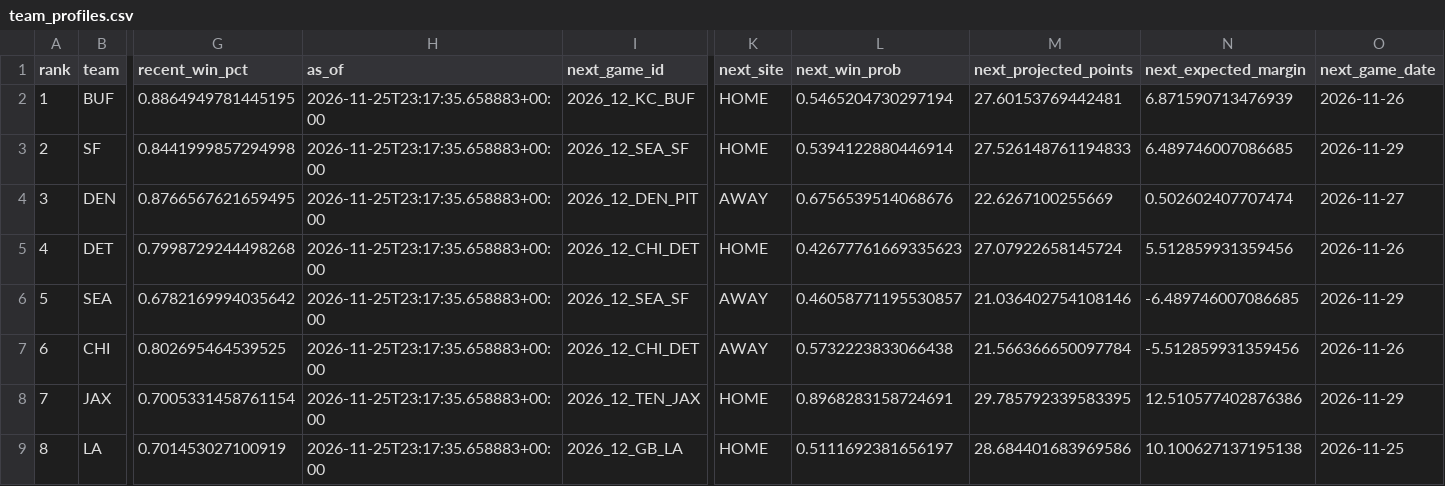
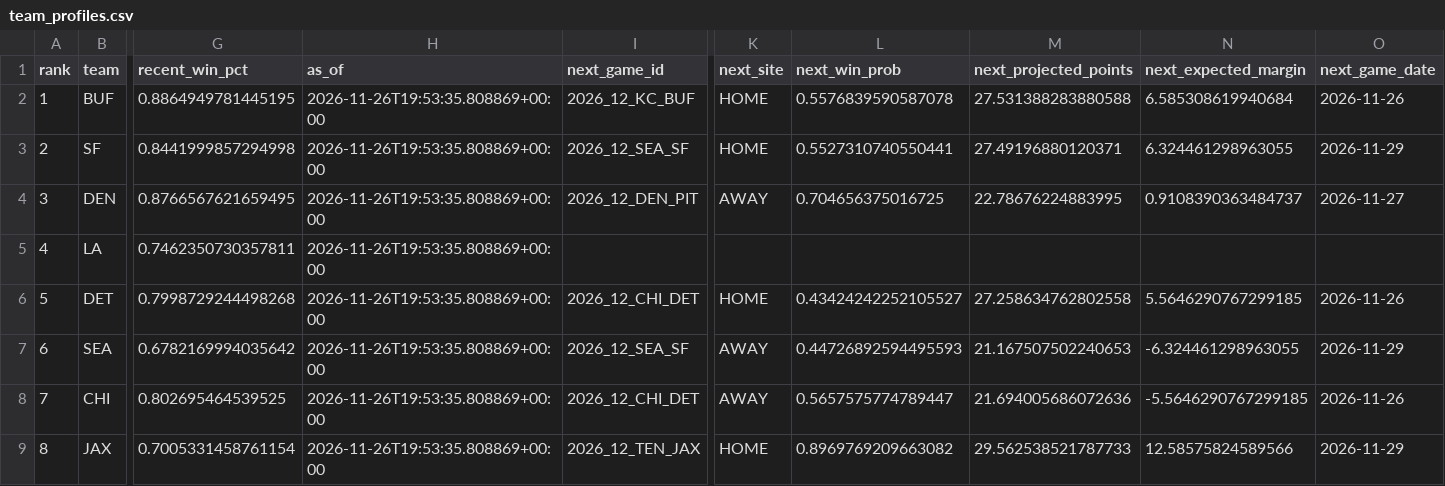
Before and after one commit to levine26/nfl-forecast-model, a CSV file: outputs/team_profiles.csv, drawn as a sheet; only a part is shown, gaps mark what is left out; removed rows and columns are numbered as before the commit, all else as after; rows hold the shown columns only; the diff covers the shown part only; the diff names each change by its address in the sheet, - before the commit and + after, or states it on an @@ line.

```diff
--- a/outputs/team_profiles.csv
+++ b/outputs/team_profiles.csv
-H2:H4 (as_of): 2026-11-25T23:17:35.658883+00:00
+H2:H4 (as_of): 2026-11-26T19:53:35.808869+00:00
-L2 (next_win_prob): 0.5465204730297194
+L2 (next_win_prob): 0.5576839590587078
-M2 (next_projected_points): 27.60153769442481
+M2 (next_projected_points): 27.531388283880588
-N2 (next_expected_margin): 6.871590713476939
+N2 (next_expected_margin): 6.585308619940684
-L3 (next_win_prob): 0.5394122880446914
+L3 (next_win_prob): 0.5527310740550441
-M3 (next_projected_points): 27.526148761194833
+M3 (next_projected_points): 27.49196880120371
-N3 (next_expected_margin): 6.489746007086685
+N3 (next_expected_margin): 6.324461298963055
-L4 (next_win_prob): 0.6756539514068676
+L4 (next_win_prob): 0.704656375016725
-M4 (next_projected_points): 22.6267100255669
+M4 (next_projected_points): 22.78676224883995
-N4 (next_expected_margin): 0.502602407707474
+N4 (next_expected_margin): 0.9108390363484737
+row 5: 4 | LA | 0.7462350730357811 | 2026-11-26T19:53:35.808869+00:00
-A6 (rank): 4
+A6 (rank): 5
-H6:H9 (as_of): 2026-11-25T23:17:35.658883+00:00
+H6:H9 (as_of): 2026-11-26T19:53:35.808869+00:00
-L6 (next_win_prob): 0.42677761669335623
+L6 (next_win_prob): 0.43424242252105527
-M6 (next_projected_points): 27.07922658145724
+M6 (next_projected_points): 27.258634762802558
-N6 (next_expected_margin): 5.512859931359456
+N6 (next_expected_margin): 5.5646290767299185
-A7 (rank): 5
+A7 (rank): 6
-L7 (next_win_prob): 0.46058771195530857
+L7 (next_win_prob): 0.44726892594495593
-M7 (next_projected_points): 21.036402754108146
+M7 (next_projected_points): 21.167507502240653
-N7 (next_expected_margin): -6.489746007086685
+N7 (next_expected_margin): -6.324461298963055
-A8 (rank): 6
+A8 (rank): 7
-L8 (next_win_prob): 0.5732223833066438
+L8 (next_win_prob): 0.5657575774789447
-M8 (next_projected_points): 21.566366650097784
+M8 (next_projected_points): 21.694005686072636
-N8 (next_expected_margin): -5.512859931359456
+N8 (next_expected_margin): -5.5646290767299185
-A9 (rank): 7
+A9 (rank): 8
-L9 (next_win_prob): 0.8968283158724691
+L9 (next_win_prob): 0.8969769209663082
-M9 (next_projected_points): 29.785792339583395
+M9 (next_projected_points): 29.562538521787733
-N9 (next_expected_margin): 12.510577402876386
+N9 (next_expected_margin): 12.58575824589566
-row 9: 8 | LA | 0.701453027100919 | 2026-11-25T23:17:35.658883+00:00 | 2026_12_GB_LA | HOME | 0.5111692381656197 | 28.684401683969586 | 10.100627137195138 | 2026-11-25
```
Also changed, not shown: 1 added row, 1 removed row and 100 edited cells elsewhere in this file, outputs/calibration.csv, outputs/confidence_diagnostics.csv, 10 other files.
